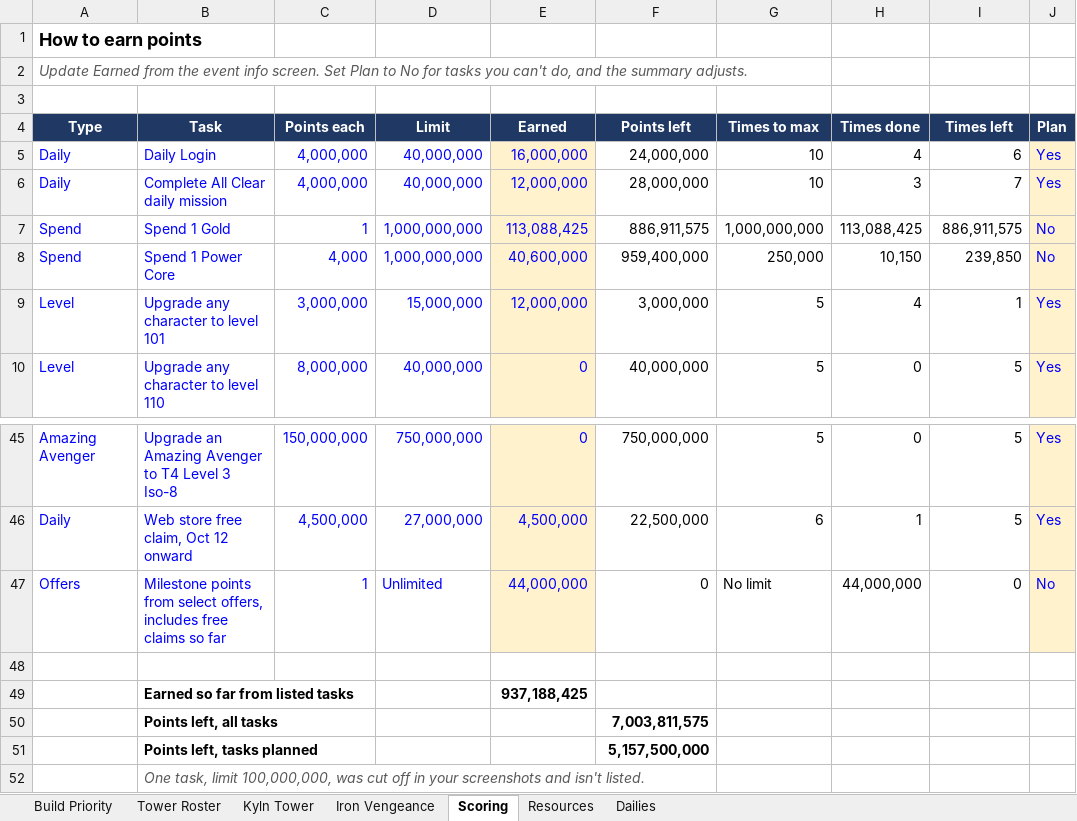
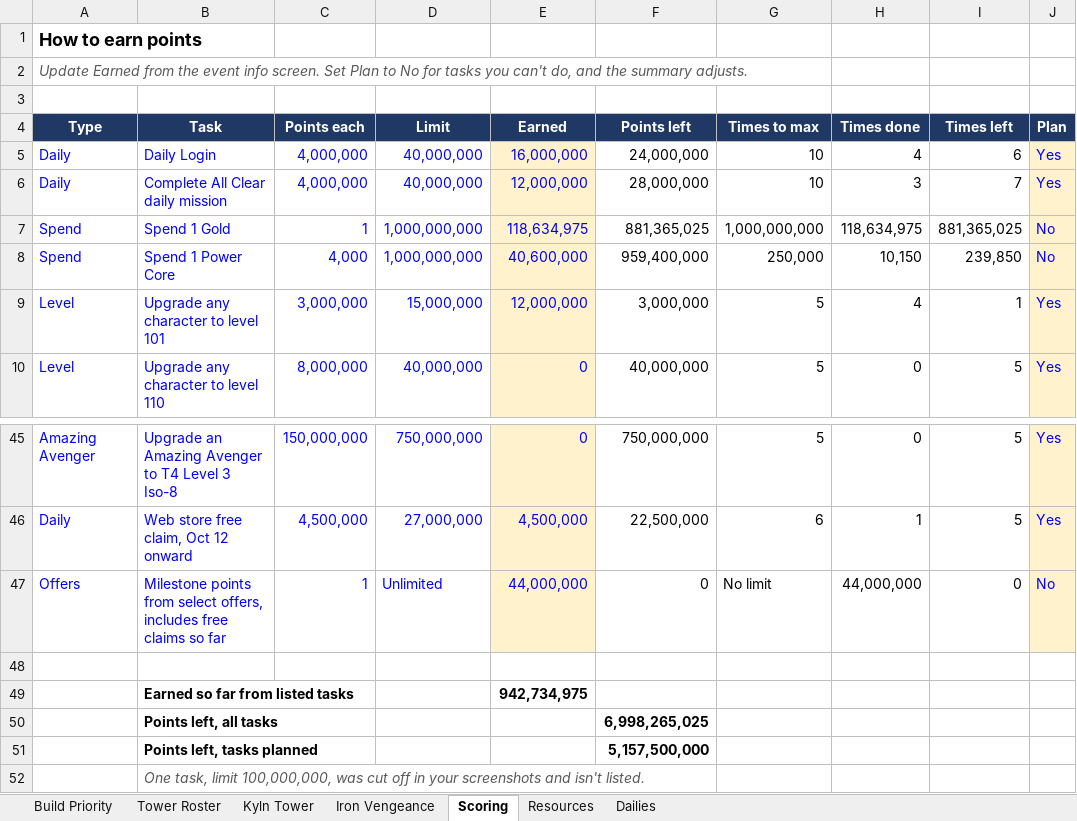
Before and after one commit to mansaalman01-maker/Marvel-Strike-Force-Planning, an Excel workbook: Event_Tracker.xlsx, sheet Scoring, drawn as a sheet; only a part is shown, gaps mark what is left out; values as stored, in another font and other column widths than the file's, no borders; charts and pictures and conditional formats not drawn; the diff names each change by its address in the sheet, - before the commit and + after, or states it on an @@ line.

```diff
--- a/Event_Tracker.xlsx (sheet Scoring)
+++ b/Event_Tracker.xlsx (sheet Scoring)
-E7 (Earned): 113,088,425
+E7 (Earned): 118,634,975
-F7 (Points left): 886,911,575
+F7 (Points left): 881,365,025
-H7 (Times done): 113,088,425
+H7 (Times done): 118,634,975
-I7 (Times left): 886,911,575
+I7 (Times left): 881,365,025
-E49 (Earned): 937,188,425
+E49 (Earned): 942,734,975
-F50 (Points left): 7,003,811,575
+F50 (Points left): 6,998,265,025
```
Also changed, not shown: sheet Iron Vengeance, Iso_Fest_Tracker.xlsx.
